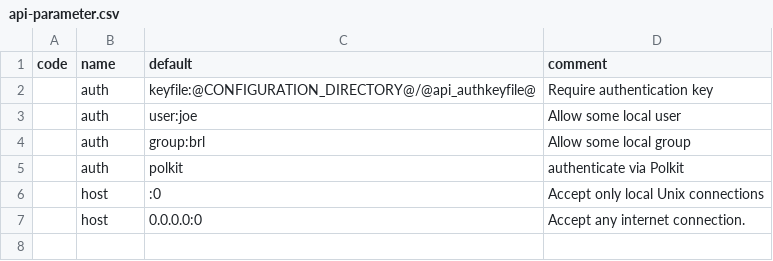
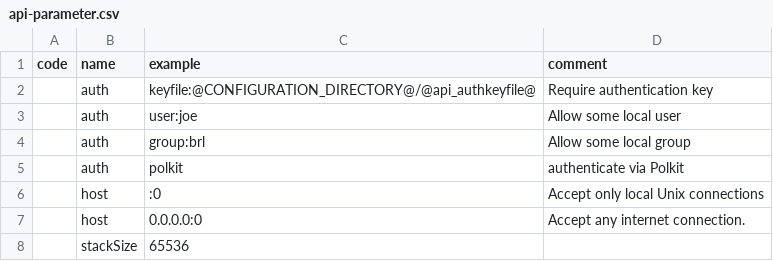
Before and after one commit to brltty/brltty, a CSV file: Documents/api-parameter.csv, drawn as a sheet.

```diff
--- a/Documents/api-parameter.csv
+++ b/Documents/api-parameter.csv
@@ -1,2 +1,2 @@
-"code","name","default","comment"
+"code","name","example","comment"
 "","auth","keyfile:@CONFIGURATION_DIRECTORY@/@api_authkeyfile@","Require authentication key"
@@ -7 +7,2 @@
 "","host","0.0.0.0:0","Accept any internet connection."
+"","stackSize","65536",""
```
Also changed, not shown: Documents/braille-parameter.csv, Documents/screen-parameter.csv, 4 other files.
